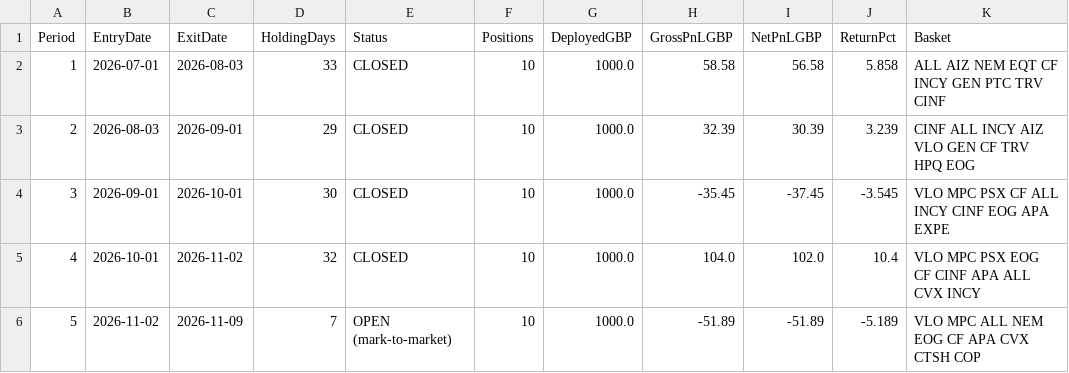
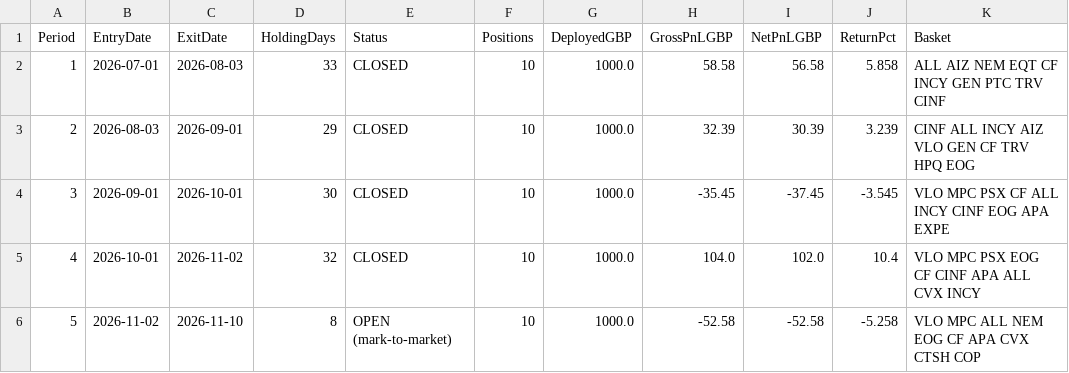
Before and after one commit to MrinalBhargava/sp500-dashboard, a CSV file: monthly_pnl.csv, drawn as a sheet.

```diff
--- a/monthly_pnl.csv
+++ b/monthly_pnl.csv
@@ -5,2 +5,2 @@ Period,EntryDate,ExitDate,HoldingDays,Status,Positions,DeployedGBP,GrossPnLGBP,N
 4,2026-10-01,2026-11-02,32,CLOSED,10,1000.0,104.0,102.0,10.4,VLO MPC PSX EOG CF CINF APA ALL CVX INCY
-5,2026-11-02,2026-11-09,7,OPEN (mark-to-market),10,1000.0,-51.89,-51.89,-5.189,VLO MPC ALL NEM EOG CF APA CVX CTSH COP
+5,2026-11-02,2026-11-10,8,OPEN (mark-to-market),10,1000.0,-52.58,-52.58,-5.258,VLO MPC ALL NEM EOG CF APA CVX CTSH COP
```
Also changed, not shown: monthly_positions.csv.
